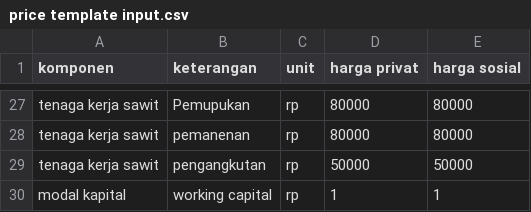
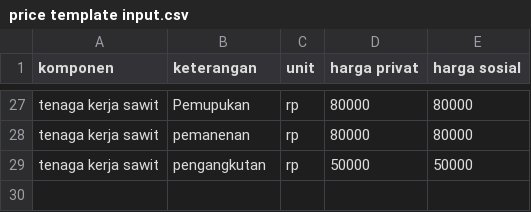
Before and after one commit to dewikiswani/profitability, a CSV file: shiny/data/MONOKULTUR/KELAPA SAWIT/price template input.csv, drawn as a sheet; only a part is shown, gaps mark what is left out; the diff names each change by its address in the sheet, - before the commit and + after, or states it on an @@ line.

```diff
--- a/shiny/data/MONOKULTUR/KELAPA SAWIT/price template input.csv
+++ b/shiny/data/MONOKULTUR/KELAPA SAWIT/price template input.csv
-row 30: modal kapital | working capital | rp | 1 | 1
```
Also changed, not shown: shiny/data/MONOKULTUR/KELAPA SAWIT/io template input.csv, 5 other files.
